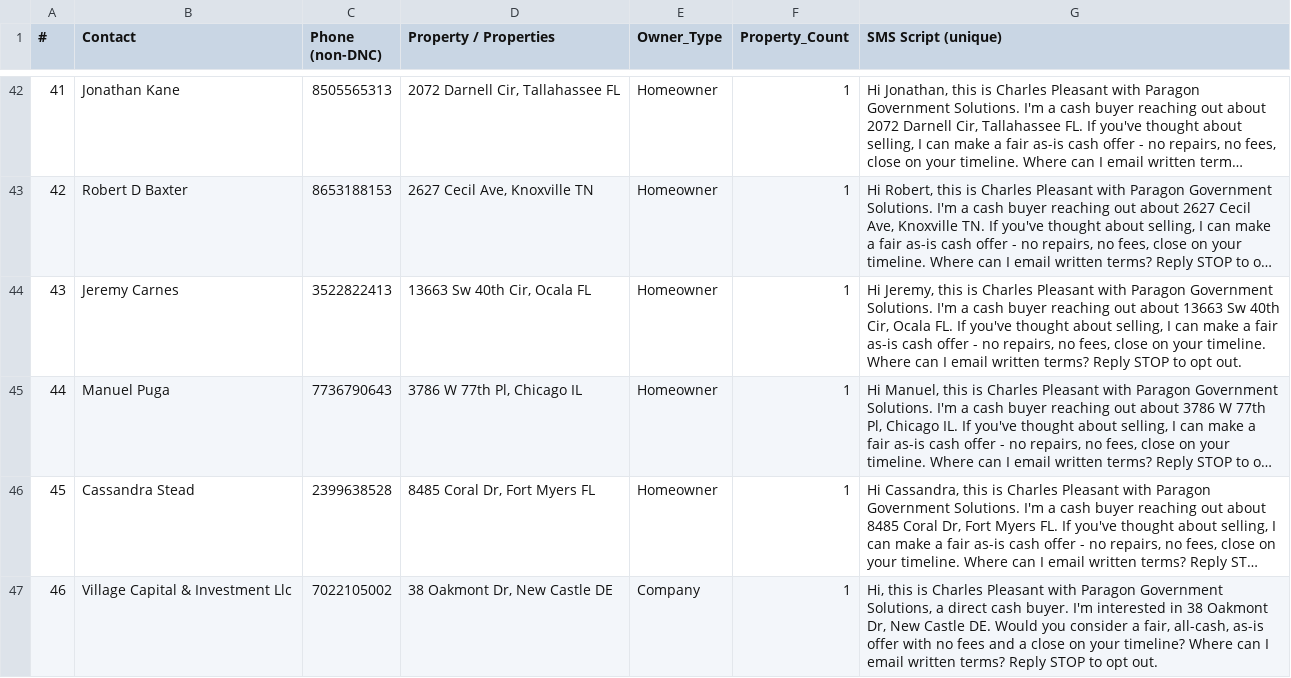
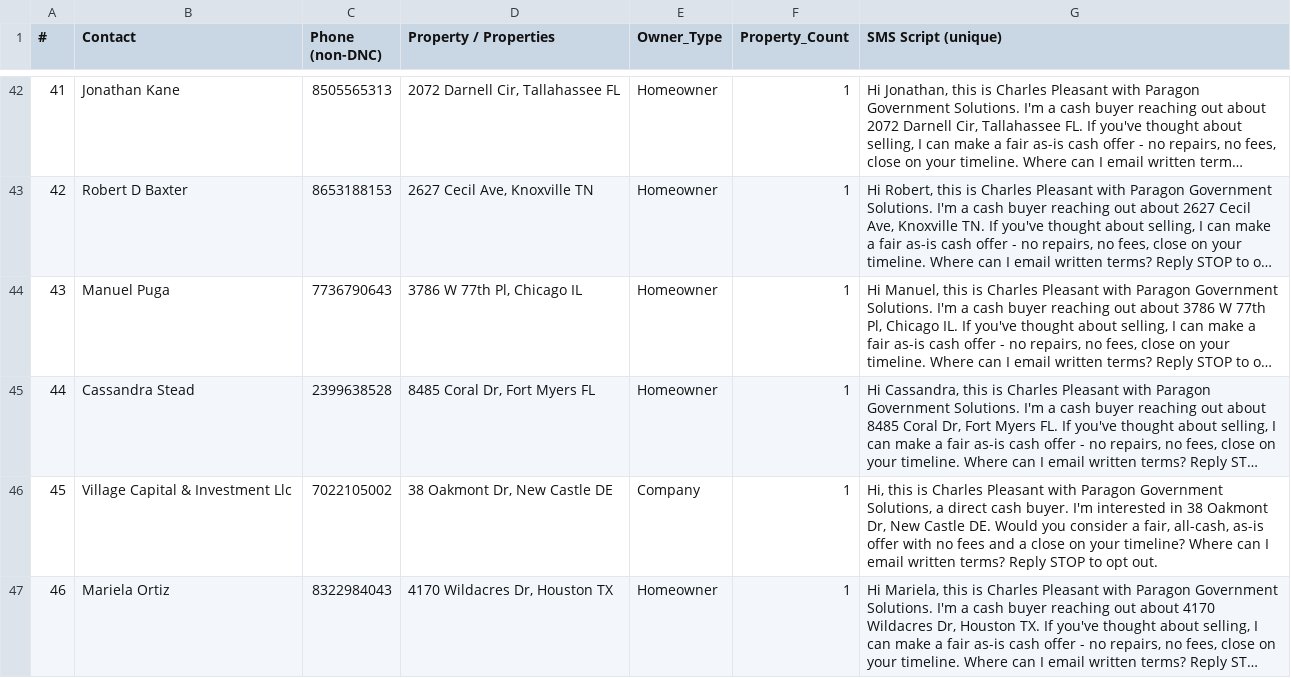
Before and after one commit to charlespjr/wholesaler, a CSV file: GV_Campaign_Owners_DEDUPED_20260621.csv, drawn as a sheet; only a part is shown, gaps mark what is left out; the shorter side is filled out with more unchanged rows; long unchanged cells end in …; removed rows and columns are numbered as before the commit, all else as after; the diff names each change by its address in the sheet, - before the commit and + after, or states it on an @@ line.

```diff
--- a/GV_Campaign_Owners_DEDUPED_20260621.csv
+++ b/GV_Campaign_Owners_DEDUPED_20260621.csv
-row 44: 43 | Jeremy Carnes | 3522822413 | 13663 Sw 40th Cir, Ocala FL | Homeowner | 1 | Hi Jeremy, this is Charles Pleasant with Paragon Government Solutions. I'm a cash buyer reaching out about 13663 Sw 40th Cir, Ocala FL. If you've thought about selling, I can make a fair as-is cash offer - no repairs, no fees, close on your timeline. Where can I email written terms? Reply STOP to opt out.
@@ column A (#) renumbered from row 44 down @@
```
